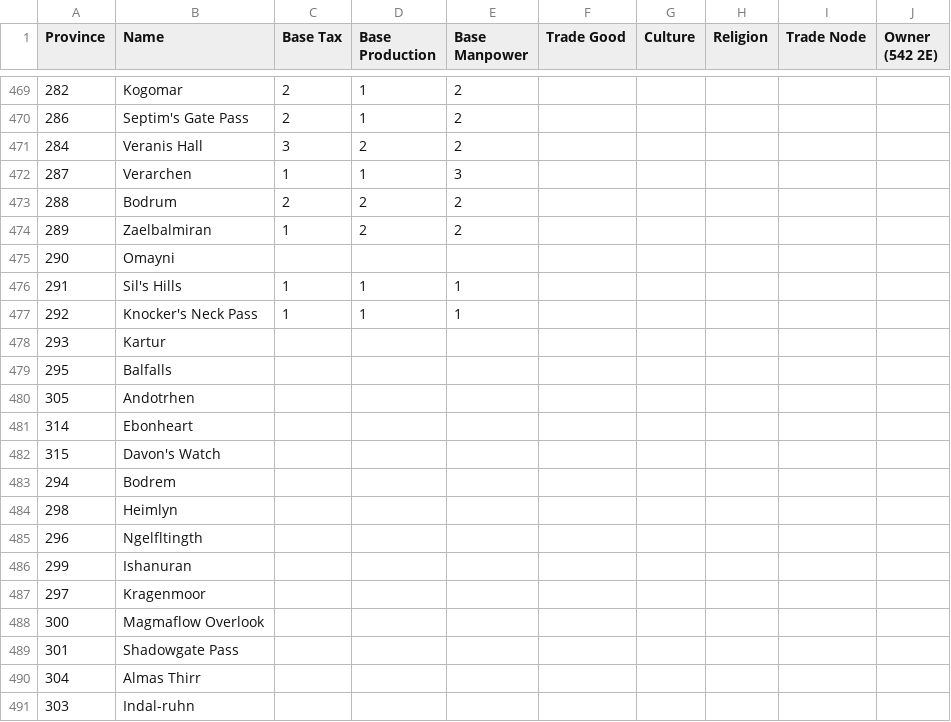
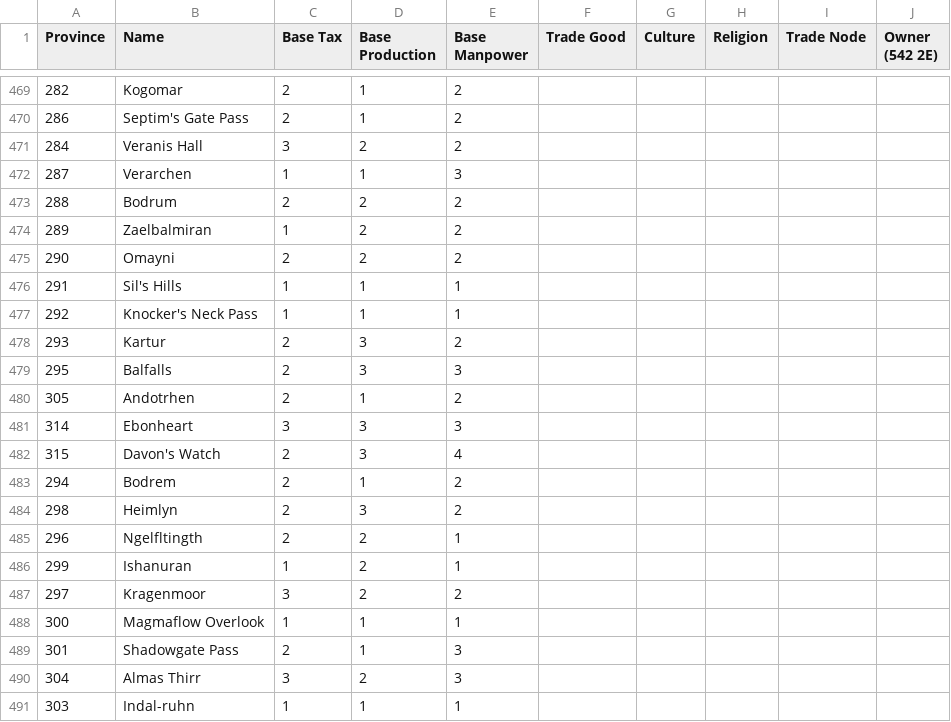
Before and after one commit to toilercleaner666/nirn, a CSV file: DevMap.csv, drawn as a sheet; only a part is shown, gaps mark what is left out; the diff covers the shown part only.

Commit message:
Update DevMap.csv

```diff
--- a/DevMap.csv
+++ b/DevMap.csv
@@ -474,18 +474,18 @@ Province,Name,Base Tax,Base Production,Base Manpower,Trade Good,Culture,Religion
 289, Zaelbalmiran,1,2,2,,,,,
-290, Omayni,,,,,,,,
+290, Omayni,2,2,2,,,,,
 291, Sil's Hills,1,1,1,,,,,
 292, Knocker's Neck Pass,1,1,1,,,,,
-293, Kartur,,,,,,,,
-295, Balfalls,,,,,,,,
-305, Andotrhen,,,,,,,,
-314, Ebonheart,,,,,,,,
-315, Davon's Watch,,,,,,,,
-294, Bodrem,,,,,,,,
-298, Heimlyn,,,,,,,,
-296, Ngelfltingth,,,,,,,,
-299, Ishanuran,,,,,,,,
-297, Kragenmoor,,,,,,,,
-300, Magmaflow Overlook,,,,,,,,
-301, Shadowgate Pass,,,,,,,,
-304, Almas Thirr,,,,,,,,
-303, Indal-ruhn,,,,,,,,
+293, Kartur,2,3,2,,,,,
+295, Balfalls,2,3,3,,,,,
+305, Andotrhen,2,1,2,,,,,
+314, Ebonheart,3,3,3,,,,,
+315, Davon's Watch,2,3,4,,,,,
+294, Bodrem,2,1,2,,,,,
+298, Heimlyn,2,3,2,,,,,
+296, Ngelfltingth,2,2,1,,,,,
+299, Ishanuran,1,2,1,,,,,
+297, Kragenmoor,3,2,2,,,,,
+300, Magmaflow Overlook,1,1,1,,,,,
+301, Shadowgate Pass,2,1,3,,,,,
+304, Almas Thirr,3,2,3,,,,,
+303, Indal-ruhn,1,1,1,,,,,
```
Also changed, not shown: 39 edited cells elsewhere in this file.
